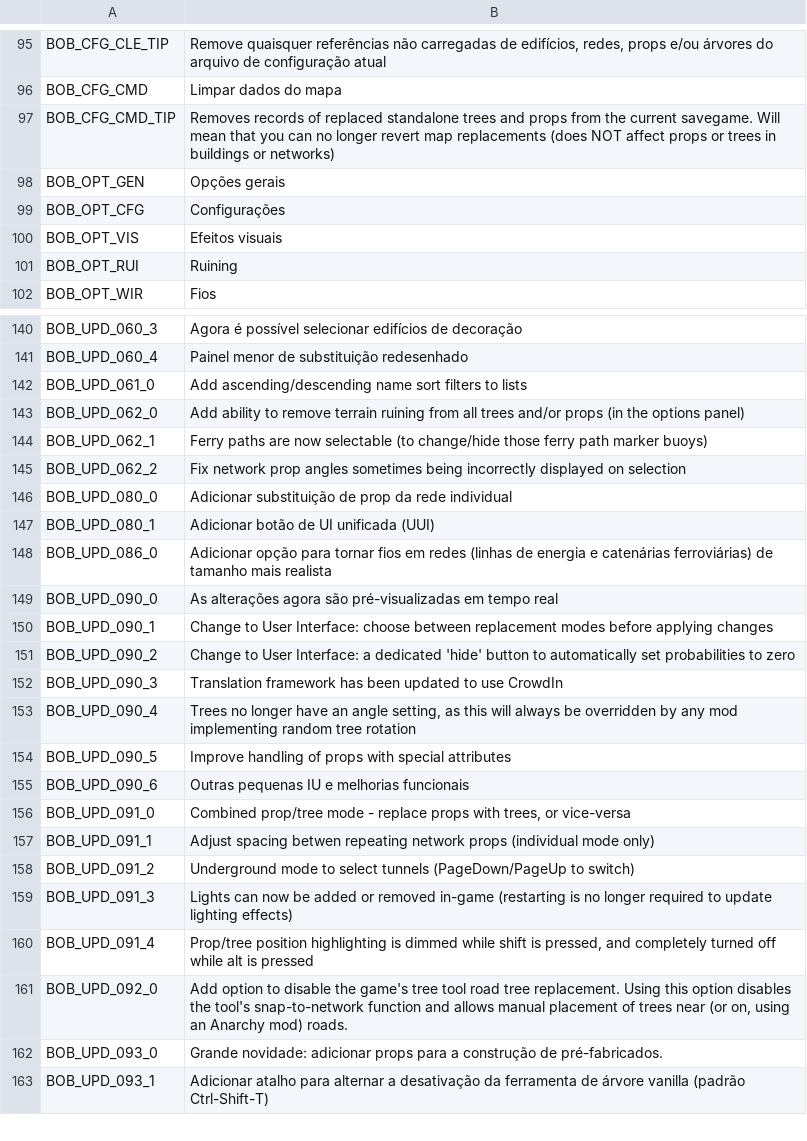
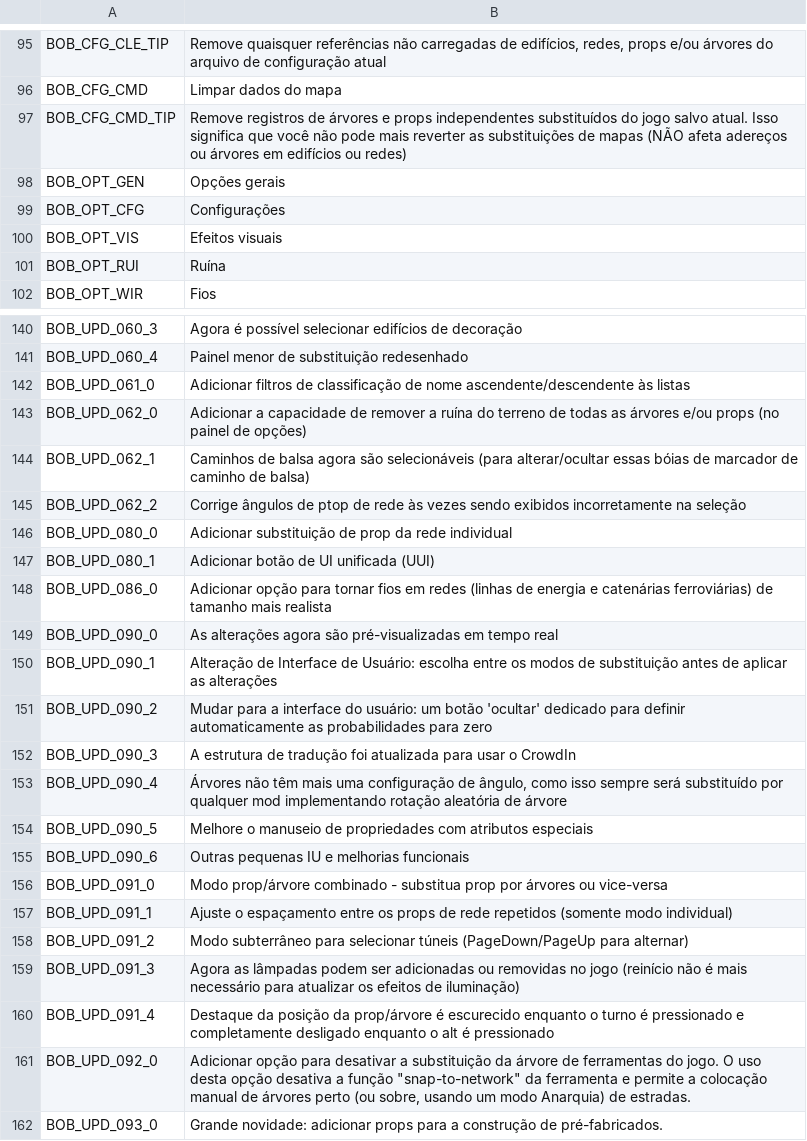
Before and after one commit to algernon-A/BOB, a CSV file: Translations/pt-BR.csv, drawn as a sheet; only a part is shown, gaps mark what is left out; the shorter side is filled out with more unchanged rows; the diff covers the shown part only; the diff names each change by its address in the sheet, - before the commit and + after, or states it on an @@ line.

Commit message:
Update translations.

```diff
--- a/Translations/pt-BR.csv
+++ b/Translations/pt-BR.csv
-B97: Removes records of replaced standalone trees and props from the current savegame. Will mean that you can no longer revert map replacements (does NOT affect props or trees in buildings or networks)
+B97: Remove registros de árvores e props independentes substituídos do jogo salvo atual. Isso significa que você não pode mais reverter as substituições de mapas (NÃO afeta adereços ou árvores em edifícios ou redes)
-B101: Ruining
+B101: Ruína
-B142: Add ascending/descending name sort filters to lists
+B142: Adicionar filtros de classificação de nome ascendente/descendente às listas
-B143: Add ability to remove terrain ruining from all trees and/or props (in the options panel)
+B143: Adicionar a capacidade de remover a ruína do terreno de todas as árvores e/ou props (no painel de opções)
-B144: Ferry paths are now selectable (to change/hide those ferry path marker buoys)
+B144: Caminhos de balsa agora são selecionáveis (para alterar/ocultar essas bóias de marcador de caminho de balsa)
-B145: Fix network prop angles sometimes being incorrectly displayed on selection
+B145: Corrige ângulos de ptop de rede às vezes sendo exibidos incorretamente na seleção
-B150: Change to User Interface: choose between replacement modes before applying changes
+B150: Alteração de Interface de Usuário: escolha entre os modos de substituição antes de aplicar as alterações
-B151: Change to User Interface: a dedicated 'hide' button to automatically set probabilities to zero
+B151: Mudar para a interface do usuário: um botão 'ocultar' dedicado para definir automaticamente as probabilidades para zero
-B152: Translation framework has been updated to use CrowdIn
+B152: A estrutura de tradução foi atualizada para usar o CrowdIn
-B153: Trees no longer have an angle setting, as this will always be overridden by any mod implementing random tree rotation
+B153: Árvores não têm mais uma configuração de ângulo, como isso sempre será substituído por qualquer mod implementando rotação aleatória de árvore
-B154: Improve handling of props with special attributes
+B154: Melhore o manuseio de propriedades com atributos especiais
-B156: Combined prop/tree mode - replace props with trees, or vice-versa
+B156: Modo prop/árvore combinado - substitua prop por árvores ou vice-versa
-B157: Adjust spacing betwen repeating network props (individual mode only)
+B157: Ajuste o espaçamento entre os props de rede repetidos (somente modo individual)
-B158: Underground mode to select tunnels (PageDown/PageUp to switch)
+B158: Modo subterrâneo para selecionar túneis (PageDown/PageUp para alternar)
-B159: Lights can now be added or removed in-game (restarting is no longer required to update lighting effects)
+B159: Agora as lâmpadas podem ser adicionadas ou removidas no jogo (reinício não é mais necessário para atualizar os efeitos de iluminação)
-B160: Prop/tree position highlighting is dimmed while shift is pressed, and completely turned off while alt is pressed
+B160: Destaque da posição da prop/árvore é escurecido enquanto o turno é pressionado e completamente desligado enquanto o alt é pressionado
-B161: Add option to disable the game's tree tool road tree replacement. Using this option disables the tool's snap-to-network function and allows manual placement of trees near (or on, using an Anarchy mod) roads.
+B161: Adicionar opção para desativar a substituição da árvore de ferramentas do jogo. O uso desta opção desativa a função "snap-to-network" da ferramenta e permite a colocação manual de árvores perto (ou sobre, usando um modo Anarquia) de estradas.
```
Also changed, not shown: 11 edited cells elsewhere in this file, Translations/cs-CZ.csv.
